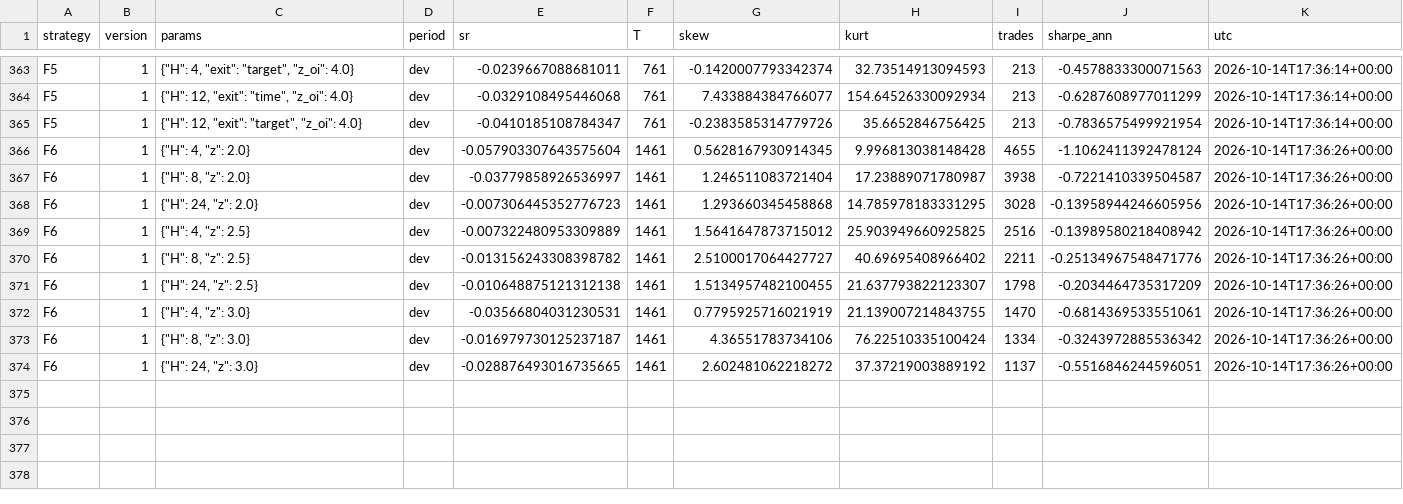
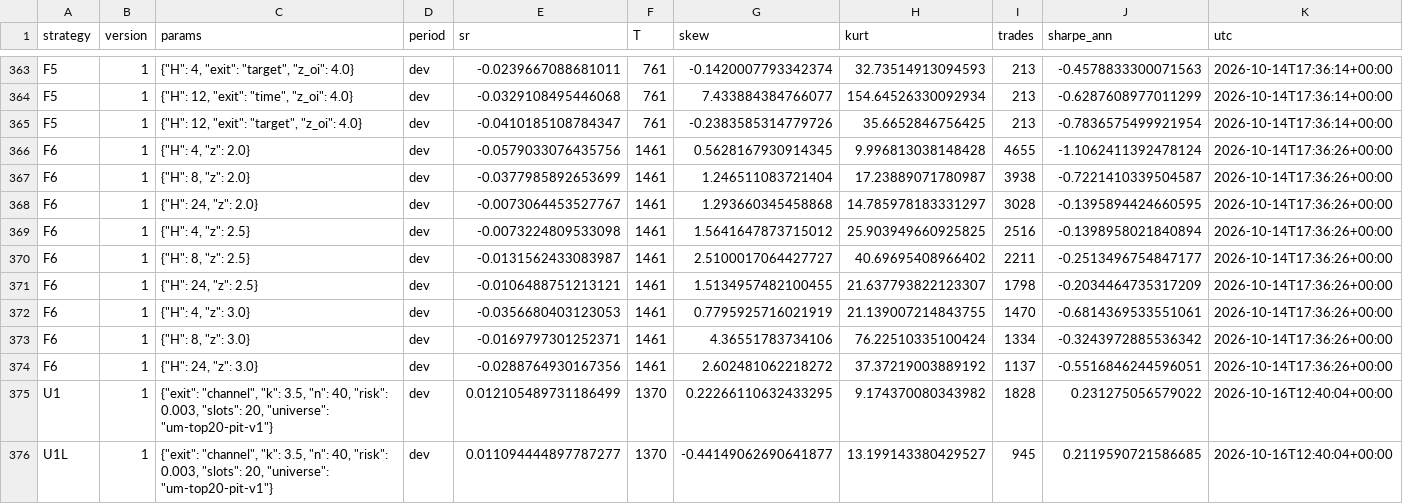
Before and after one commit to wiryaimd/utolian-trade, a CSV file: research/trials.csv, drawn as a sheet; only a part is shown, gaps mark what is left out.

```diff
--- a/research/trials.csv
+++ b/research/trials.csv
@@ -365,10 +365,12 @@ F5,1,"{""H"": 12, ""exit"": ""time"", ""z_oi"": 4.0}",dev,-0.0329108495446068,76
 F5,1,"{""H"": 12, ""exit"": ""target"", ""z_oi"": 4.0}",dev,-0.0410185108784347,761,-0.2383585314779726,35.6652846756425,213,-0.7836575499921954,2026-10-14T17:36:14+00:00
-F6,1,"{""H"": 4, ""z"": 2.0}",dev,-0.057903307643575604,1461,0.5628167930914345,9.996813038148428,4655,-1.1062411392478124,2026-10-14T17:36:26+00:00
-F6,1,"{""H"": 8, ""z"": 2.0}",dev,-0.03779858926536997,1461,1.246511083721404,17.23889071780987,3938,-0.7221410339504587,2026-10-14T17:36:26+00:00
-F6,1,"{""H"": 24, ""z"": 2.0}",dev,-0.007306445352776723,1461,1.293660345458868,14.785978183331295,3028,-0.13958944246605956,2026-10-14T17:36:26+00:00
-F6,1,"{""H"": 4, ""z"": 2.5}",dev,-0.007322480953309889,1461,1.5641647873715012,25.903949660925825,2516,-0.13989580218408942,2026-10-14T17:36:26+00:00
-F6,1,"{""H"": 8, ""z"": 2.5}",dev,-0.013156243308398782,1461,2.5100017064427727,40.69695408966402,2211,-0.25134967548471776,2026-10-14T17:36:26+00:00
-F6,1,"{""H"": 24, ""z"": 2.5}",dev,-0.010648875121312138,1461,1.5134957482100455,21.637793822123307,1798,-0.2034464735317209,2026-10-14T17:36:26+00:00
-F6,1,"{""H"": 4, ""z"": 3.0}",dev,-0.03566804031230531,1461,0.7795925716021919,21.139007214843755,1470,-0.6814369533551061,2026-10-14T17:36:26+00:00
-F6,1,"{""H"": 8, ""z"": 3.0}",dev,-0.016979730125237187,1461,4.36551783734106,76.22510335100424,1334,-0.3243972885536342,2026-10-14T17:36:26+00:00
-F6,1,"{""H"": 24, ""z"": 3.0}",dev,-0.028876493016735665,1461,2.602481062218272,37.37219003889192,1137,-0.5516846244596051,2026-10-14T17:36:26+00:00
+F6,1,"{""H"": 4, ""z"": 2.0}",dev,-0.0579033076435756,1461,0.5628167930914345,9.996813038148428,4655,-1.1062411392478124,2026-10-14T17:36:26+00:00
+F6,1,"{""H"": 8, ""z"": 2.0}",dev,-0.0377985892653699,1461,1.246511083721404,17.23889071780987,3938,-0.7221410339504587,2026-10-14T17:36:26+00:00
+F6,1,"{""H"": 24, ""z"": 2.0}",dev,-0.0073064453527767,1461,1.293660345458868,14.785978183331297,3028,-0.1395894424660595,2026-10-14T17:36:26+00:00
+F6,1,"{""H"": 4, ""z"": 2.5}",dev,-0.0073224809533098,1461,1.5641647873715012,25.903949660925825,2516,-0.1398958021840894,2026-10-14T17:36:26+00:00
+F6,1,"{""H"": 8, ""z"": 2.5}",dev,-0.0131562433083987,1461,2.5100017064427727,40.69695408966402,2211,-0.2513496754847177,2026-10-14T17:36:26+00:00
+F6,1,"{""H"": 24, ""z"": 2.5}",dev,-0.0106488751213121,1461,1.5134957482100455,21.637793822123307,1798,-0.2034464735317209,2026-10-14T17:36:26+00:00
+F6,1,"{""H"": 4, ""z"": 3.0}",dev,-0.0356680403123053,1461,0.7795925716021919,21.139007214843755,1470,-0.6814369533551061,2026-10-14T17:36:26+00:00
+F6,1,"{""H"": 8, ""z"": 3.0}",dev,-0.0169797301252371,1461,4.36551783734106,76.22510335100424,1334,-0.3243972885536342,2026-10-14T17:36:26+00:00
+F6,1,"{""H"": 24, ""z"": 3.0}",dev,-0.0288764930167356,1461,2.602481062218272,37.37219003889192,1137,-0.5516846244596051,2026-10-14T17:36:26+00:00
+U1,1,"{""exit"": ""channel"", ""k"": 3.5, ""n"": 40, ""risk"": 0.003, ""slots"": 20, ""universe"": ""um-top20-pit-v1""}",dev,0.012105489731186499,1370,0.22266110632433295,9.174370080343982,1828,0.231275056579022,2026-10-16T12:40:04+00:00
+U1L,1,"{""exit"": ""channel"", ""k"": 3.5, ""n"": 40, ""risk"": 0.003, ""slots"": 20, ""universe"": ""um-top20-pit-v1""}",dev,0.011094444897787277,1370,-0.44149062690641877,13.199143380429527,945,0.2119590721586685,2026-10-16T12:40:04+00:00
```
Also changed, not shown: 50 other files.
